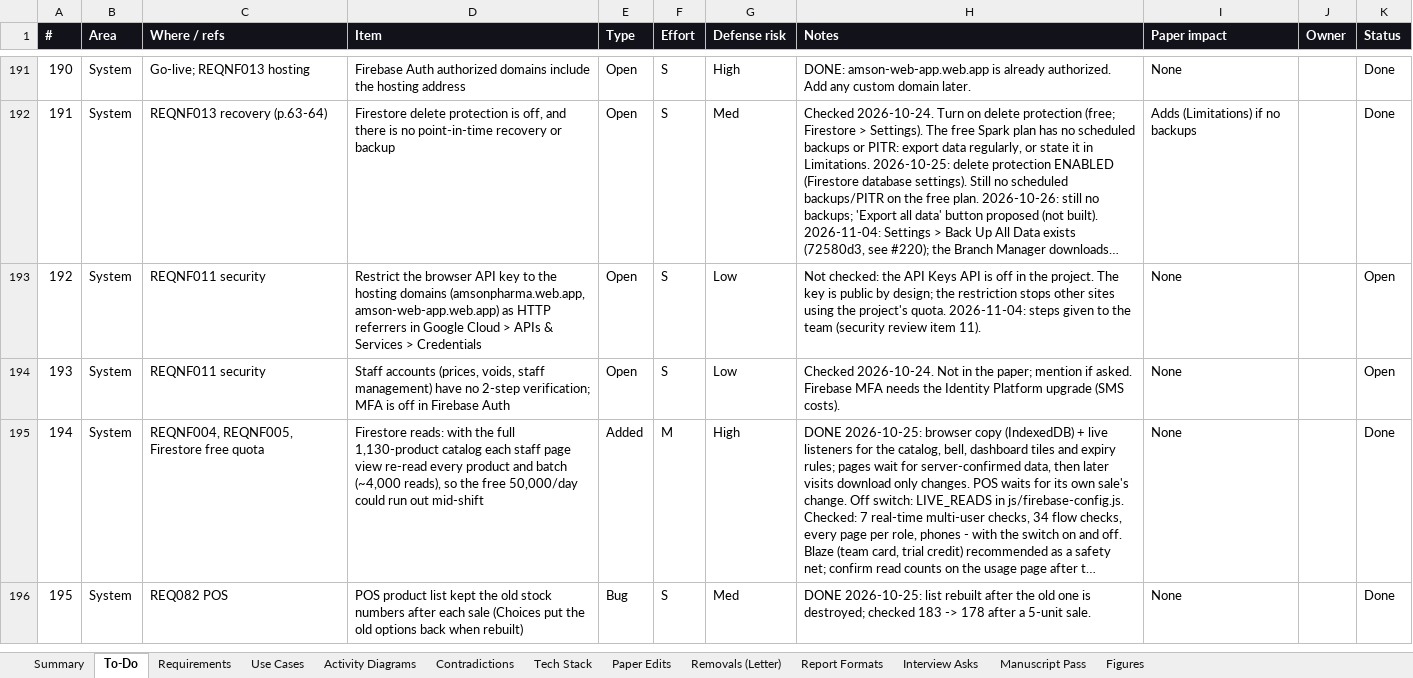
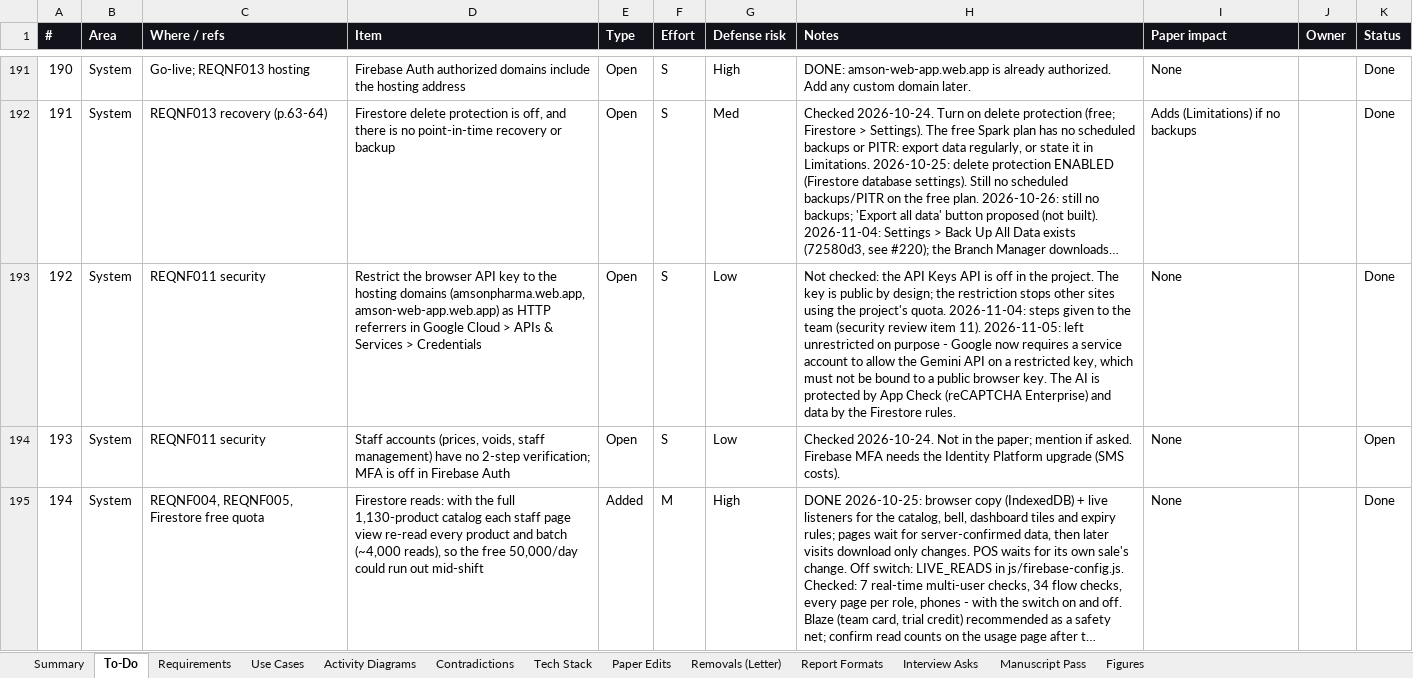
Before and after one commit to phobiaax/Amson, an Excel workbook: docs/AMSON-Deviation-Register.xlsx, sheet To-Do, drawn as a sheet; only a part is shown, gaps mark what is left out; the shorter side is filled out with more unchanged rows; long unchanged cells end in …; values as stored, in another font and other column widths than the file's, no borders; conditional formats not drawn; the diff names each change by its address in the sheet, - before the commit and + after, or states it on an @@ line.

Commit message:
Deviation Register: #192 browser key left unrestricted on purpose (Gemini needs a service account); App Check + rules protect it

```diff
--- a/docs/AMSON-Deviation-Register.xlsx (sheet To-Do)
+++ b/docs/AMSON-Deviation-Register.xlsx (sheet To-Do)
-H193 (Notes): …item 11).
+H193 (Notes): …item 11). 2026-11-05: left unrestricted on purpose - Google now requires a service account to allow the Gemini API on a restricted key, which must not be bound to a public browser key. The AI is protected by App Check (reCAPTCHA Enterprise) and data by the Firestore rules.
-K193 (Status): Open
+K193 (Status): Done
```
